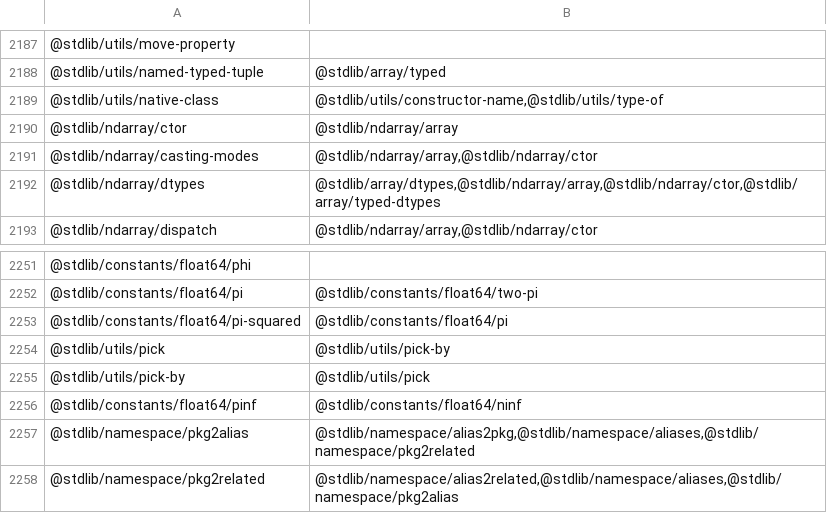
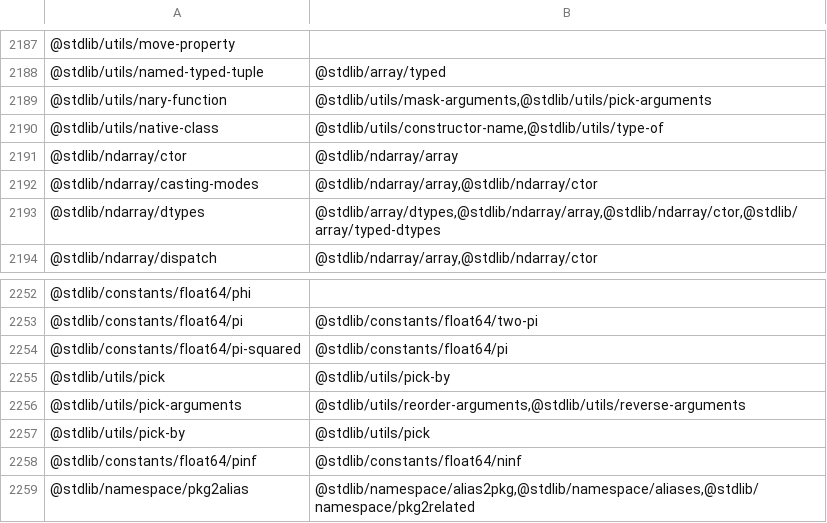
Before and after one commit to stdlib-js/namespace-pkg2related, a CSV file: data/data.csv, drawn as a sheet; only a part is shown, gaps mark what is left out; the shorter side is filled out with more unchanged rows; the diff names each change by its address in the sheet, - before the commit and + after, or states it on an @@ line.

```diff
--- a/data/data.csv
+++ b/data/data.csv
+row 2189: @stdlib/utils/nary-function | @stdlib/utils/mask-arguments,@stdlib/utils/pick-arguments
+row 2256: @stdlib/utils/pick-arguments | @stdlib/utils/reorder-arguments,@stdlib/utils/reverse-arguments
```
Also changed, not shown: 1 other file.
